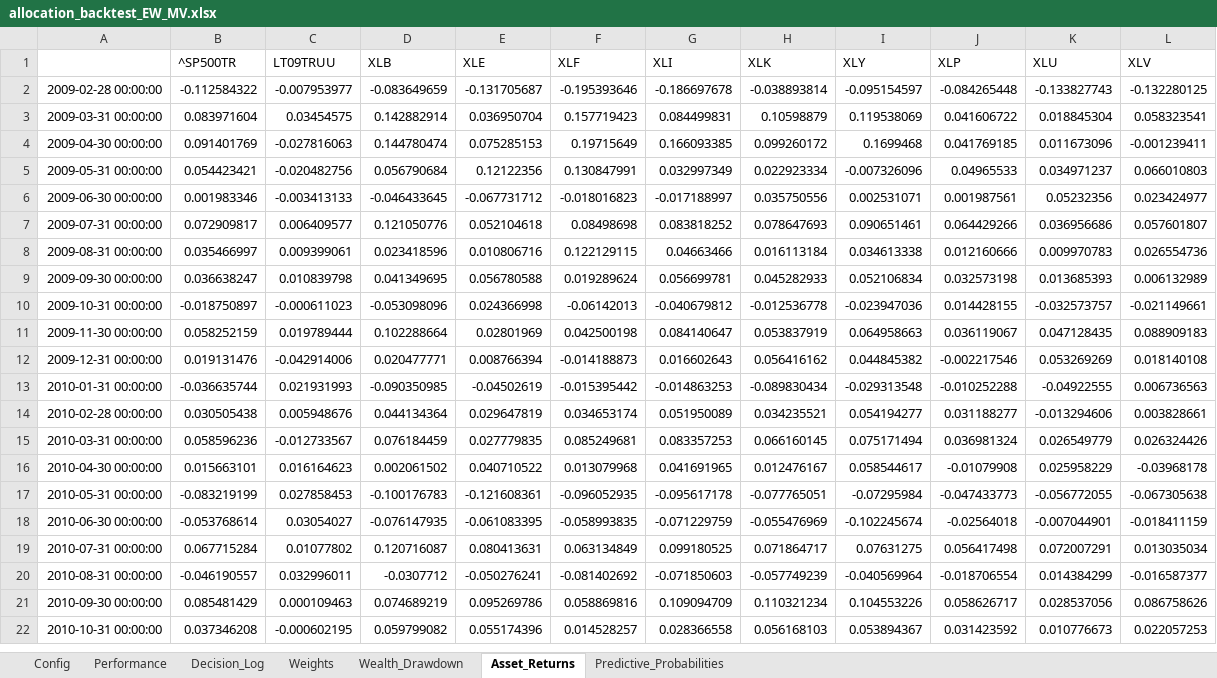
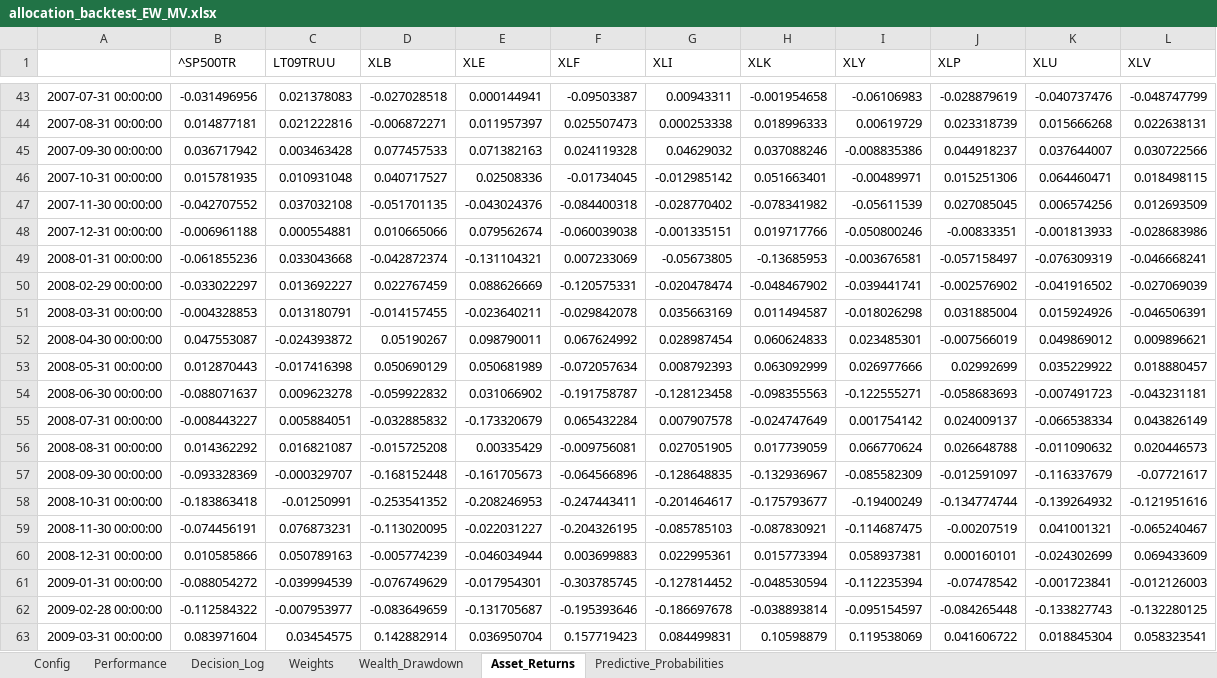
Before and after one commit to pVachev/MasterThesisTrials, an Excel workbook: allocation_backtest_EW_MV.xlsx, sheet Asset_Returns, drawn as a sheet; only a part is shown, gaps mark what is left out; the shorter side is filled out with more unchanged rows; values as stored, in another font and other column widths than the file's, no borders; the diff covers the shown part only; the diff names each change by its address in the sheet, - before the commit and + after, or states it on an @@ line.

```diff
--- a/allocation_backtest_EW_MV.xlsx (sheet Asset_Returns)
+++ b/allocation_backtest_EW_MV.xlsx (sheet Asset_Returns)
+row 43: 2007-07-31 00:00:00 | -0.031496956 | 0.021378083 | -0.027028518 | 0.000144941 | -0.09503387 | 0.00943311 | -0.001954658 | -0.06106983 | -0.028879619 | -0.040737476 | -0.048747799
+row 44: 2007-08-31 00:00:00 | 0.014877181 | 0.021222816 | -0.006872271 | 0.011957397 | 0.025507473 | 0.000253338 | 0.018996333 | 0.00619729 | 0.023318739 | 0.015666268 | 0.022638131
+row 45: 2007-09-30 00:00:00 | 0.036717942 | 0.003463428 | 0.077457533 | 0.071382163 | 0.024119328 | 0.04629032 | 0.037088246 | -0.008835386 | 0.044918237 | 0.037644007 | 0.030722566
+row 46: 2007-10-31 00:00:00 | 0.015781935 | 0.010931048 | 0.040717527 | 0.02508336 | -0.01734045 | -0.012985142 | 0.051663401 | -0.00489971 | 0.015251306 | 0.064460471 | 0.018498115
+row 47: 2007-11-30 00:00:00 | -0.042707552 | 0.037032108 | -0.051701135 | -0.043024376 | -0.084400318 | -0.028770402 | -0.078341982 | -0.05611539 | 0.027085045 | 0.006574256 | 0.012693509
+row 48: 2007-12-31 00:00:00 | -0.006961188 | 0.000554881 | 0.010665066 | 0.079562674 | -0.060039038 | -0.001335151 | 0.019717766 | -0.050800246 | -0.00833351 | -0.001813933 | -0.028683986
+row 49: 2008-01-31 00:00:00 | -0.061855236 | 0.033043668 | -0.042872374 | -0.131104321 | 0.007233069 | -0.05673805 | -0.13685953 | -0.003676581 | -0.057158497 | -0.076309319 | -0.046668241
+row 50: 2008-02-29 00:00:00 | -0.033022297 | 0.013692227 | 0.022767459 | 0.088626669 | -0.120575331 | -0.020478474 | -0.048467902 | -0.039441741 | -0.002576902 | -0.041916502 | -0.027069039
+row 51: 2008-03-31 00:00:00 | -0.004328853 | 0.013180791 | -0.014157455 | -0.023640211 | -0.029842078 | 0.035663169 | 0.011494587 | -0.018026298 | 0.031885004 | 0.015924926 | -0.046506391
+row 52: 2008-04-30 00:00:00 | 0.047553087 | -0.024393872 | 0.05190267 | 0.098790011 | 0.067624992 | 0.028987454 | 0.060624833 | 0.023485301 | -0.007566019 | 0.049869012 | 0.009896621
+row 53: 2008-05-31 00:00:00 | 0.012870443 | -0.017416398 | 0.050690129 | 0.050681989 | -0.072057634 | 0.008792393 | 0.063092999 | 0.026977666 | 0.02992699 | 0.035229922 | 0.018880457
+row 54: 2008-06-30 00:00:00 | -0.088071637 | 0.009623278 | -0.059922832 | 0.031066902 | -0.191758787 | -0.128123458 | -0.098355563 | -0.122555271 | -0.058683693 | -0.007491723 | -0.043231181
+row 55: 2008-07-31 00:00:00 | -0.008443227 | 0.005884051 | -0.032885832 | -0.173320679 | 0.065432284 | 0.007907578 | -0.024747649 | 0.001754142 | 0.024009137 | -0.066538334 | 0.043826149
+row 56: 2008-08-31 00:00:00 | 0.014362292 | 0.016821087 | -0.015725208 | 0.00335429 | -0.009756081 | 0.027051905 | 0.017739059 | 0.066770624 | 0.026648788 | -0.011090632 | 0.020446573
+row 57: 2008-09-30 00:00:00 | -0.093328369 | -0.000329707 | -0.168152448 | -0.161705673 | -0.064566896 | -0.128648835 | -0.132936967 | -0.085582309 | -0.012591097 | -0.116337679 | -0.07721617
+row 58: 2008-10-31 00:00:00 | -0.183863418 | -0.01250991 | -0.253541352 | -0.208246953 | -0.247443411 | -0.201464617 | -0.175793677 | -0.19400249 | -0.134774744 | -0.139264932 | -0.121951616
+row 59: 2008-11-30 00:00:00 | -0.074456191 | 0.076873231 | -0.113020095 | -0.022031227 | -0.204326195 | -0.085785103 | -0.087830921 | -0.114687475 | -0.00207519 | 0.041001321 | -0.065240467
+row 60: 2008-12-31 00:00:00 | 0.010585866 | 0.050789163 | -0.005774239 | -0.046034944 | 0.003699883 | 0.022995361 | 0.015773394 | 0.058937381 | 0.000160101 | -0.024302699 | 0.069433609
+row 61: 2009-01-31 00:00:00 | -0.088054272 | -0.039994539 | -0.076749629 | -0.017954301 | -0.303785745 | -0.127814452 | -0.048530594 | -0.112235394 | -0.07478542 | -0.001723841 | -0.012126003
```
Also changed, not shown: 41 added rows elsewhere in this sheet, sheet Decision_Log, sheet Weights, sheet Wealth_Drawdown, sheet Predictive_Probabilities, sheet Performance, sheet Config, hmm_regime_results_monthly.xlsx, 1 other file.
